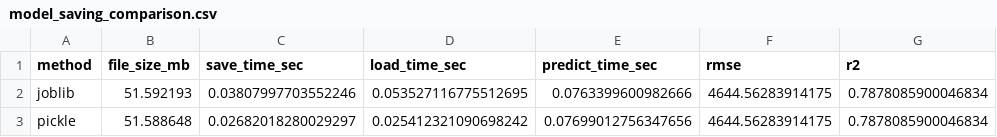
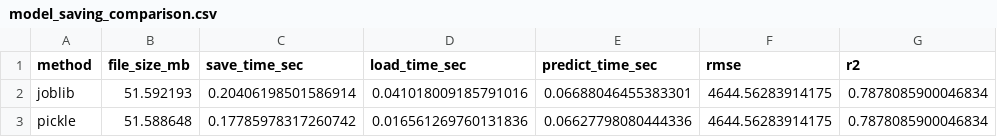
Before and after one commit to missann2511-droid/Team1, a CSV file: reports/model_saving_comparison.csv, drawn as a sheet.

Commit message:
small changes in models2

```diff
--- a/reports/model_saving_comparison.csv
+++ b/reports/model_saving_comparison.csv
@@ -1,3 +1,3 @@
 method,file_size_mb,save_time_sec,load_time_sec,predict_time_sec,rmse,r2
-joblib,51.592193,0.03807997703552246,0.053527116775512695,0.0763399600982666,4644.56283914175,0.7878085900046834
-pickle,51.588648,0.02682018280029297,0.025412321090698242,0.07699012756347656,4644.56283914175,0.7878085900046834
+joblib,51.592193,0.20406198501586914,0.041018009185791016,0.06688046455383301,4644.56283914175,0.7878085900046834
+pickle,51.588648,0.17785978317260742,0.016561269760131836,0.06627798080444336,4644.56283914175,0.7878085900046834
```
Also changed, not shown: 6 other files.
